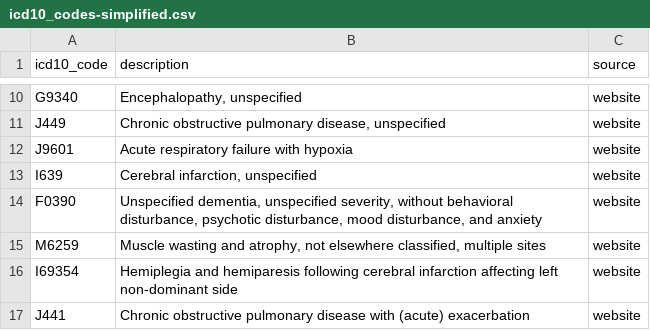
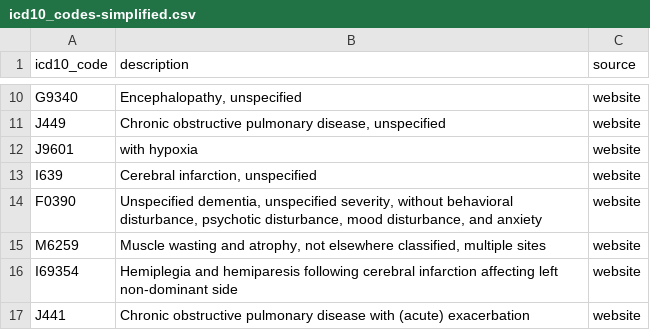
Before and after one commit to seanreed1111/icd10-codes, a CSV file: data/raw/icd10_codes-simplified.csv, drawn as a sheet; only a part is shown, gaps mark what is left out.

```diff
--- a/data/raw/icd10_codes-simplified.csv
+++ b/data/raw/icd10_codes-simplified.csv
@@ -11,3 +11,3 @@ G9340,"Encephalopathy, unspecified",website
 J449,"Chronic obstructive pulmonary disease, unspecified",website
-J9601,Acute respiratory failure with hypoxia,website
+J9601,  with hypoxia,website
 I639,"Cerebral infarction, unspecified",website
```
Also changed, not shown: 5 other files.
